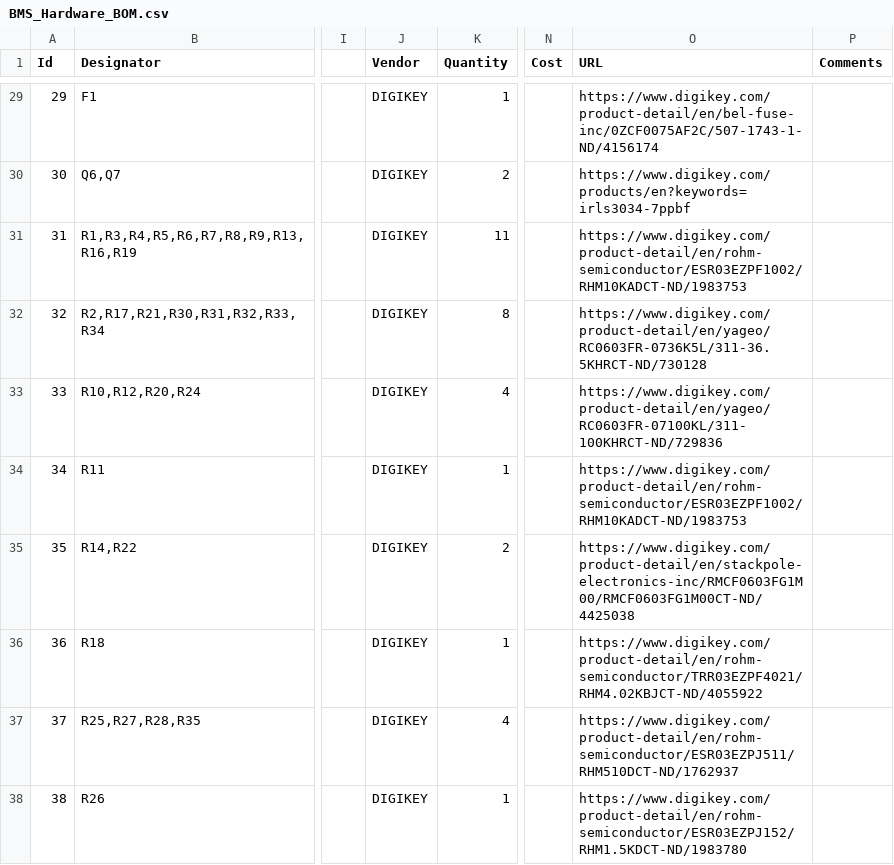
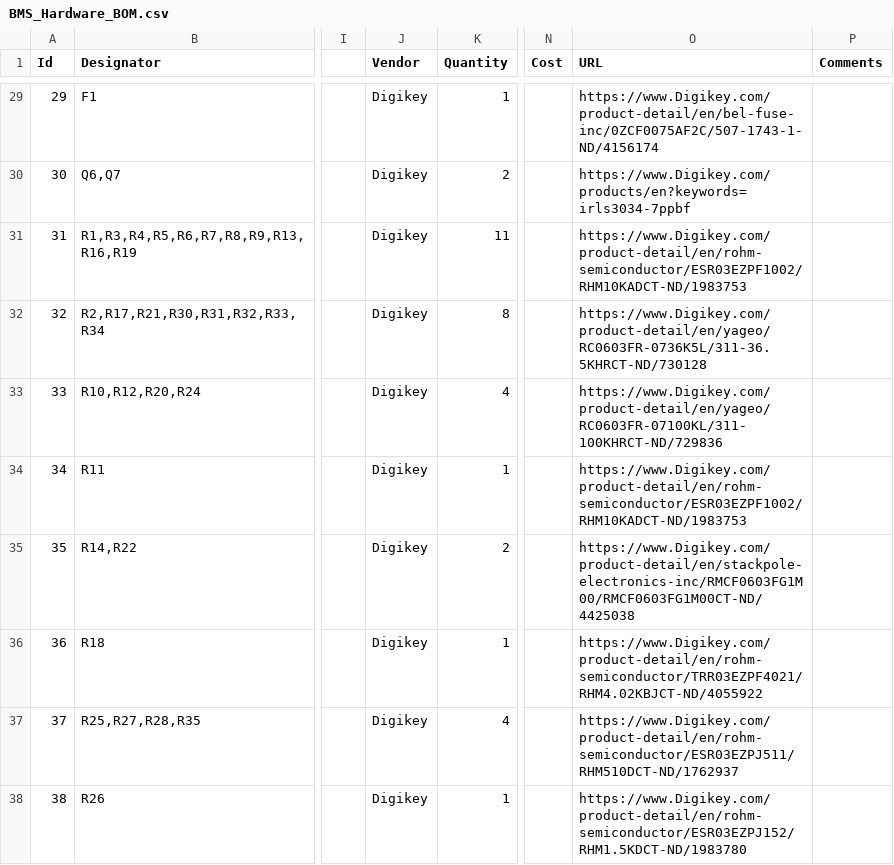
Before and after one commit to MissouriMRDT/BMS_Hardware, a CSV file: Documentation/BMS_Hardware_BOM.csv, drawn as a sheet; only a part is shown, gaps mark what is left out; the diff covers the shown part only; the diff names each change by its address in the sheet, - before the commit and + after, or states it on an @@ line.

```diff
--- a/Documentation/BMS_Hardware_BOM.csv
+++ b/Documentation/BMS_Hardware_BOM.csv
-J29:J38 (Vendor): DIGIKEY
+J29:J38 (Vendor): Digikey
-O29 (URL): https://www.digikey.com/product-detail/en/bel-fuse-inc/0ZCF0075AF2C/507-1743-1-ND/4156174
+O29 (URL): https://www.Digikey.com/product-detail/en/bel-fuse-inc/0ZCF0075AF2C/507-1743-1-ND/4156174
-O30 (URL): https://www.digikey.com/products/en?keywords=irls3034-7ppbf
+O30 (URL): https://www.Digikey.com/products/en?keywords=irls3034-7ppbf
-O31 (URL): https://www.digikey.com/product-detail/en/rohm-semiconductor/ESR03EZPF1002/RHM10KADCT-ND/1983753
+O31 (URL): https://www.Digikey.com/product-detail/en/rohm-semiconductor/ESR03EZPF1002/RHM10KADCT-ND/1983753
-O32 (URL): https://www.digikey.com/product-detail/en/yageo/RC0603FR-0736K5L/311-36.5KHRCT-ND/730128
+O32 (URL): https://www.Digikey.com/product-detail/en/yageo/RC0603FR-0736K5L/311-36.5KHRCT-ND/730128
-O33 (URL): https://www.digikey.com/product-detail/en/yageo/RC0603FR-07100KL/311-100KHRCT-ND/729836
+O33 (URL): https://www.Digikey.com/product-detail/en/yageo/RC0603FR-07100KL/311-100KHRCT-ND/729836
-O34 (URL): https://www.digikey.com/product-detail/en/rohm-semiconductor/ESR03EZPF1002/RHM10KADCT-ND/1983753
+O34 (URL): https://www.Digikey.com/product-detail/en/rohm-semiconductor/ESR03EZPF1002/RHM10KADCT-ND/1983753
-O35 (URL): https://www.digikey.com/product-detail/en/stackpole-electronics-inc/RMCF0603FG1M00/RMCF0603FG1M00CT-ND/4425038
+O35 (URL): https://www.Digikey.com/product-detail/en/stackpole-electronics-inc/RMCF0603FG1M00/RMCF0603FG1M00CT-ND/4425038
-O36 (URL): https://www.digikey.com/product-detail/en/rohm-semiconductor/TRR03EZPF4021/RHM4.02KBJCT-ND/4055922
+O36 (URL): https://www.Digikey.com/product-detail/en/rohm-semiconductor/TRR03EZPF4021/RHM4.02KBJCT-ND/4055922
-O37 (URL): https://www.digikey.com/product-detail/en/rohm-semiconductor/ESR03EZPJ511/RHM510DCT-ND/1762937
+O37 (URL): https://www.Digikey.com/product-detail/en/rohm-semiconductor/ESR03EZPJ511/RHM510DCT-ND/1762937
-O38 (URL): https://www.digikey.com/product-detail/en/rohm-semiconductor/ESR03EZPJ152/RHM1.5KDCT-ND/1983780
+O38 (URL): https://www.Digikey.com/product-detail/en/rohm-semiconductor/ESR03EZPJ152/RHM1.5KDCT-ND/1983780
```
Also changed, not shown: 1 added row, 1 removed row and 67 edited cells elsewhere in this file.
